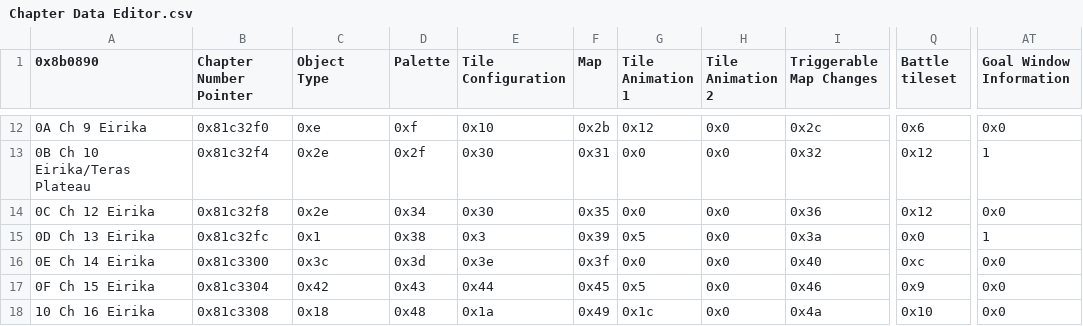
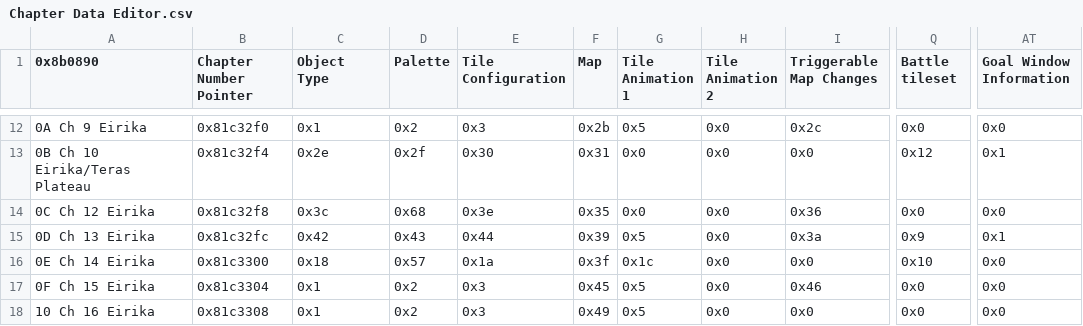
Before and after one commit to FireEmblemUniverse/CCB_Round1, a CSV file: Tables/FE8 Nightmare modules/Chapter data editor/Chapter Data Editor.csv, drawn as a sheet; only a part is shown, gaps mark what is left out; the diff covers the shown part only; the diff names each change by its address in the sheet, - before the commit and + after, or states it on an @@ line.

Commit message:
updated battle tilesets

```diff
--- a/Tables/FE8 Nightmare modules/Chapter data editor/Chapter Data Editor.csv
+++ b/Tables/FE8 Nightmare modules/Chapter data editor/Chapter Data Editor.csv
-C12 (Object Type): 0xe
+C12 (Object Type): 0x1
-D12 (Palette): 0xf
+D12 (Palette): 0x2
-E12 (Tile Configuration): 0x10
+E12 (Tile Configuration): 0x3
-G12 (Tile Animation 1): 0x12
+G12 (Tile Animation 1): 0x5
-Q12 (Battle tileset): 0x6
+Q12 (Battle tileset): 0x0
-I13 (Triggerable Map Changes): 0x32
+I13 (Triggerable Map Changes): 0x0
-AT13 (Goal Window Information): 1
+AT13 (Goal Window Information): 0x1
-C14 (Object Type): 0x2e
+C14 (Object Type): 0x3c
-D14 (Palette): 0x34
+D14 (Palette): 0x68
-E14 (Tile Configuration): 0x30
+E14 (Tile Configuration): 0x3e
-Q14 (Battle tileset): 0x12
+Q14 (Battle tileset): 0x0
-C15 (Object Type): 0x1
+C15 (Object Type): 0x42
-D15 (Palette): 0x38
+D15 (Palette): 0x43
-E15 (Tile Configuration): 0x3
+E15 (Tile Configuration): 0x44
-Q15 (Battle tileset): 0x0
+Q15 (Battle tileset): 0x9
-AT15 (Goal Window Information): 1
+AT15 (Goal Window Information): 0x1
-C16 (Object Type): 0x3c
+C16 (Object Type): 0x18
-D16 (Palette): 0x3d
+D16 (Palette): 0x57
-E16 (Tile Configuration): 0x3e
+E16 (Tile Configuration): 0x1a
-G16 (Tile Animation 1): 0x0
+G16 (Tile Animation 1): 0x1c
-I16 (Triggerable Map Changes): 0x40
+I16 (Triggerable Map Changes): 0x0
-Q16 (Battle tileset): 0xc
+Q16 (Battle tileset): 0x10
-C17 (Object Type): 0x42
+C17 (Object Type): 0x1
-D17 (Palette): 0x43
+D17 (Palette): 0x2
-E17 (Tile Configuration): 0x44
+E17 (Tile Configuration): 0x3
-Q17 (Battle tileset): 0x9
+Q17 (Battle tileset): 0x0
-C18 (Object Type): 0x18
+C18 (Object Type): 0x1
-D18 (Palette): 0x48
+D18 (Palette): 0x2
-E18 (Tile Configuration): 0x1a
+E18 (Tile Configuration): 0x3
-G18 (Tile Animation 1): 0x1c
+G18 (Tile Animation 1): 0x5
-I18 (Triggerable Map Changes): 0x4a
+I18 (Triggerable Map Changes): 0x0
-Q18 (Battle tileset): 0x10
+Q18 (Battle tileset): 0x0
```
Also changed, not shown: 113 edited cells elsewhere in this file, 2 other files.
